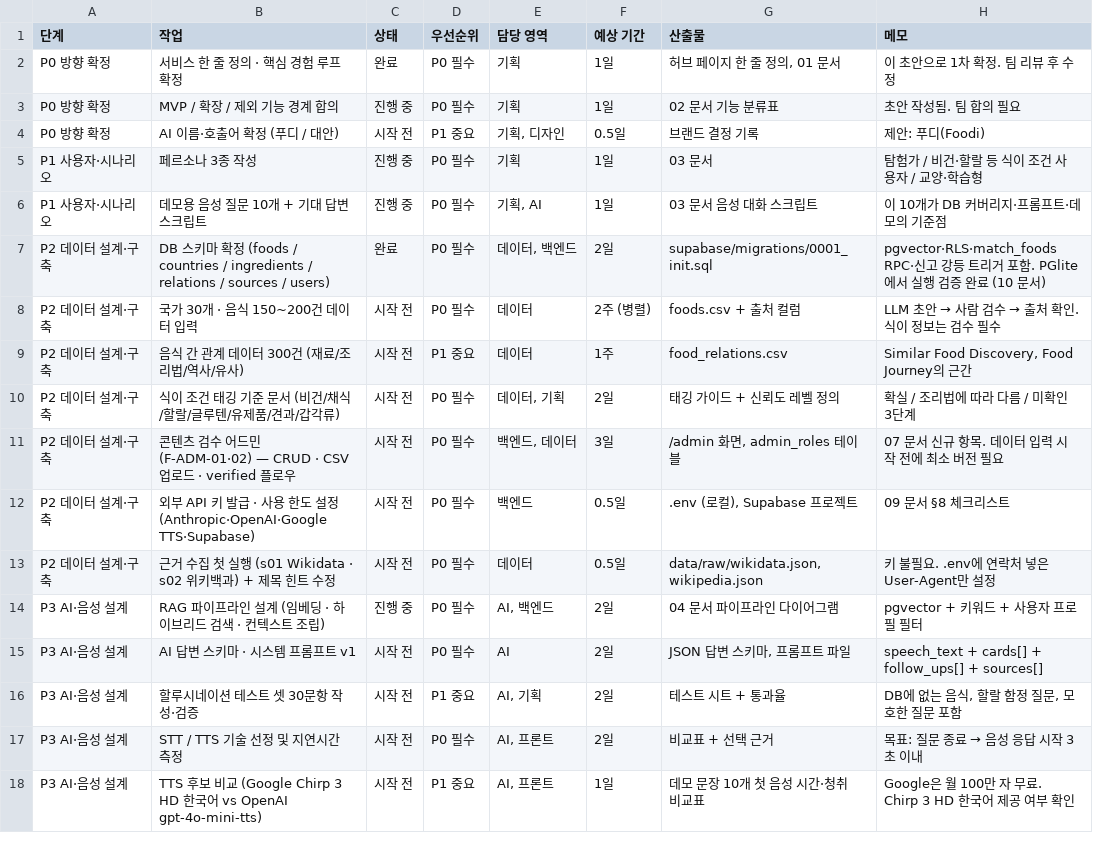
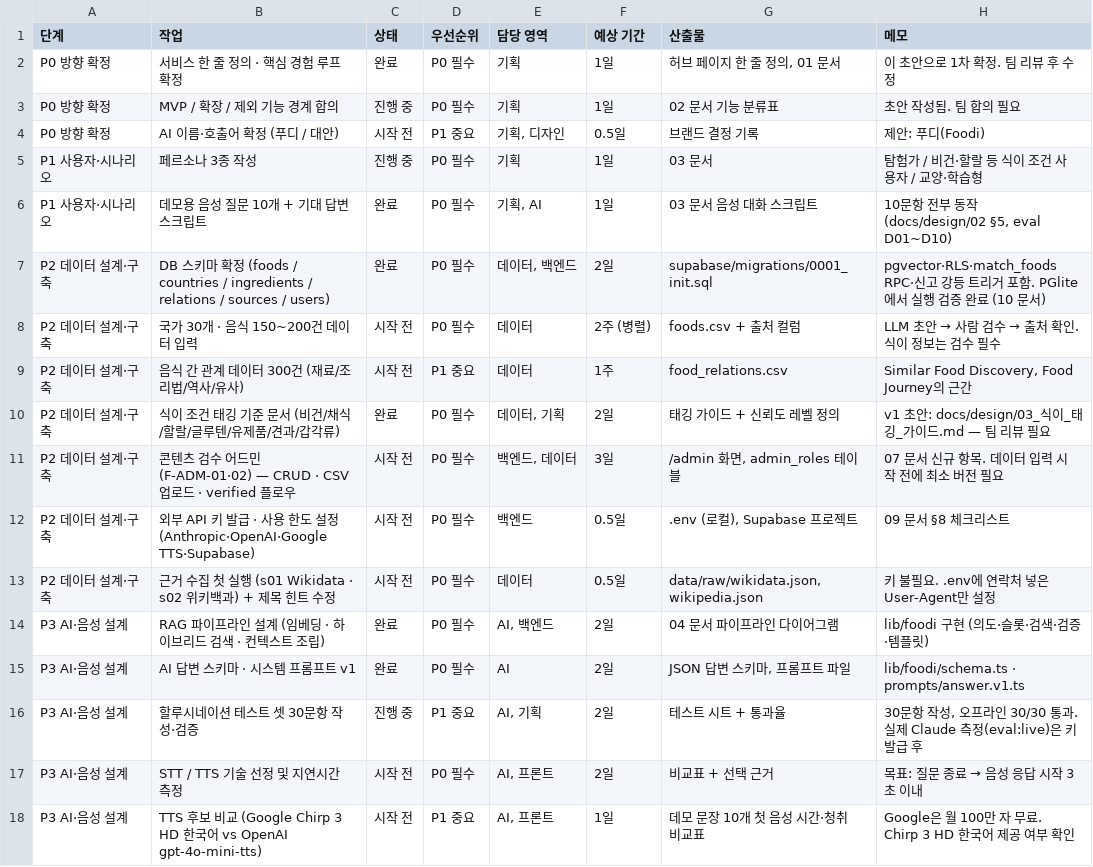
Before and after one commit to Heptagon372/Foodis, a CSV file: docs/planning/08_기획단계_로드맵.csv, drawn as a sheet; only a part is shown; the diff covers the shown part only.

```diff
--- a/docs/planning/08_기획단계_로드맵.csv
+++ b/docs/planning/08_기획단계_로드맵.csv
@@ -5,3 +5,3 @@ P0 방향 확정,AI 이름·호출어 확정 (푸디 / 대안),시작 전,P1 중
 P1 사용자·시나리오,페르소나 3종 작성,진행 중,P0 필수,기획,1일,03 문서,탐험가 / 비건·할랄 등 식이 조건 사용자 / 교양·학습형
-P1 사용자·시나리오,데모용 음성 질문 10개 + 기대 답변 스크립트,진행 중,P0 필수,"기획, AI",1일,03 문서 음성 대화 스크립트,이 10개가 DB 커버리지·프롬프트·데모의 기준점
+P1 사용자·시나리오,데모용 음성 질문 10개 + 기대 답변 스크립트,완료,P0 필수,"기획, AI",1일,03 문서 음성 대화 스크립트,"10문항 전부 동작 (docs/design/02 §5, eval D01~D10)"
 P2 데이터 설계·구축,DB 스키마 확정 (foods / countries / ingredients / relations / sources / users),완료,P0 필수,"데이터, 백엔드",2일,supabase/migrations/0001_init.sql,pgvector·RLS·match_foods RPC·신고 강등 트리거 포함. PGlite에서 실행 검증 완료 (10 문서)
@@ -9,3 +9,3 @@ P2 데이터 설계·구축,국가 30개 · 음식 150~200건 데이터 입력,
 P2 데이터 설계·구축,음식 간 관계 데이터 300건 (재료/조리법/역사/유사),시작 전,P1 중요,데이터,1주,food_relations.csv,"Similar Food Discovery, Food Journey의 근간"
-P2 데이터 설계·구축,식이 조건 태깅 기준 문서 (비건/채식/할랄/글루텐/유제품/견과/갑각류),시작 전,P0 필수,"데이터, 기획",2일,태깅 가이드 + 신뢰도 레벨 정의,확실 / 조리법에 따라 다름 / 미확인 3단계
+P2 데이터 설계·구축,식이 조건 태깅 기준 문서 (비건/채식/할랄/글루텐/유제품/견과/갑각류),완료,P0 필수,"데이터, 기획",2일,태깅 가이드 + 신뢰도 레벨 정의,v1 초안: docs/design/03_식이_태깅_가이드.md — 팀 리뷰 필요
 P2 데이터 설계·구축,콘텐츠 검수 어드민 (F-ADM-01·02) — CRUD · CSV 업로드 · verified 플로우,시작 전,P0 필수,"백엔드, 데이터",3일,"/admin 화면, admin_roles 테이블",07 문서 신규 항목. 데이터 입력 시작 전에 최소 버전 필요
@@ -13,5 +13,5 @@ P2 데이터 설계·구축,외부 API 키 발급 · 사용 한도 설정 (Anthr
 P2 데이터 설계·구축,근거 수집 첫 실행 (s01 Wikidata · s02 위키백과) + 제목 힌트 수정,시작 전,P0 필수,데이터,0.5일,"data/raw/wikidata.json, wikipedia.json",키 불필요. .env에 연락처 넣은 User-Agent만 설정
-P3 AI·음성 설계,RAG 파이프라인 설계 (임베딩 · 하이브리드 검색 · 컨텍스트 조립),진행 중,P0 필수,"AI, 백엔드",2일,04 문서 파이프라인 다이어그램,pgvector + 키워드 + 사용자 프로필 필터
-P3 AI·음성 설계,AI 답변 스키마 · 시스템 프롬프트 v1,시작 전,P0 필수,AI,2일,"JSON 답변 스키마, 프롬프트 파일",speech_text + cards[] + follow_ups[] + sources[]
-P3 AI·음성 설계,할루시네이션 테스트 셋 30문항 작성·검증,시작 전,P1 중요,"AI, 기획",2일,테스트 시트 + 통과율,"DB에 없는 음식, 할랄 함정 질문, 모호한 질문 포함"
+P3 AI·음성 설계,RAG 파이프라인 설계 (임베딩 · 하이브리드 검색 · 컨텍스트 조립),완료,P0 필수,"AI, 백엔드",2일,04 문서 파이프라인 다이어그램,lib/foodi 구현 (의도·슬롯·검색·검증·템플릿)
+P3 AI·음성 설계,AI 답변 스키마 · 시스템 프롬프트 v1,완료,P0 필수,AI,2일,"JSON 답변 스키마, 프롬프트 파일",lib/foodi/schema.ts · prompts/answer.v1.ts
+P3 AI·음성 설계,할루시네이션 테스트 셋 30문항 작성·검증,진행 중,P1 중요,"AI, 기획",2일,테스트 시트 + 통과율,"30문항 작성, 오프라인 30/30 통과. 실제 Claude 측정(eval:live)은 키 발급 후"
 P3 AI·음성 설계,STT / TTS 기술 선정 및 지연시간 측정,시작 전,P0 필수,"AI, 프론트",2일,비교표 + 선택 근거,목표: 질문 종료 → 음성 응답 시작 3초 이내
```
Also changed, not shown: 10 edited cells elsewhere in this file, 32 other files.
